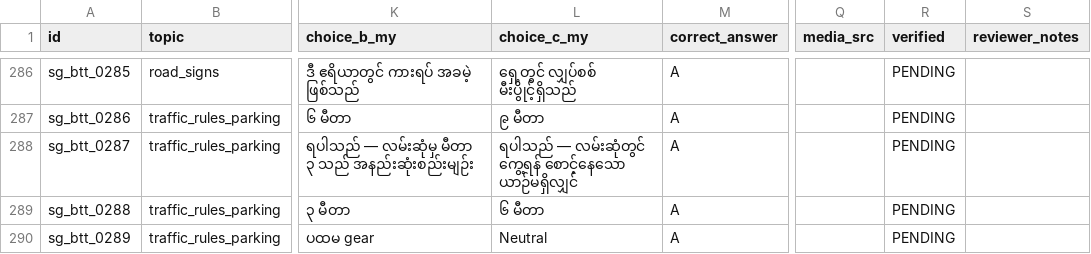
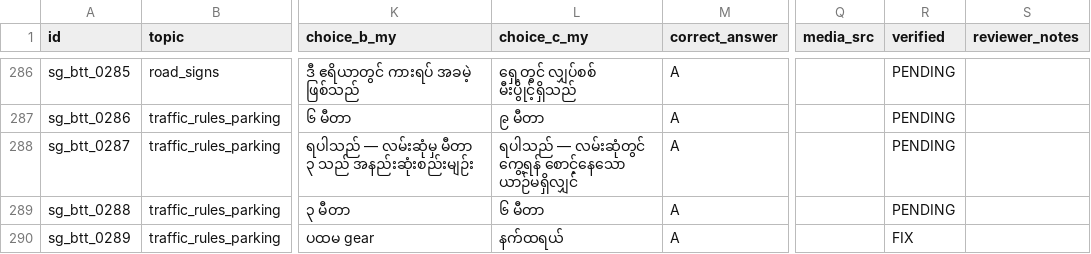
Before and after one commit to nyinyi740022900-stack/Driving-Test-Myanmar, a CSV file: content/spreadsheet-workflow/sheets/sg_btt.csv, drawn as a sheet; only a part is shown, gaps mark what is left out; the diff covers the shown part only; the diff names each change by its address in the sheet, - before the commit and + after, or states it on an @@ line.

```diff
--- a/content/spreadsheet-workflow/sheets/sg_btt.csv
+++ b/content/spreadsheet-workflow/sheets/sg_btt.csv
-L290 (choice_c_my): Neutral
+L290 (choice_c_my): နက်ထရယ်
-R290 (verified): PENDING
+R290 (verified): FIX
```
Also changed, not shown: 6 edited cells elsewhere in this file, content/spreadsheet-workflow/sheets/jp_car.csv, content/spreadsheet-workflow/sheets/sg_ftt.csv, 9 other files.
